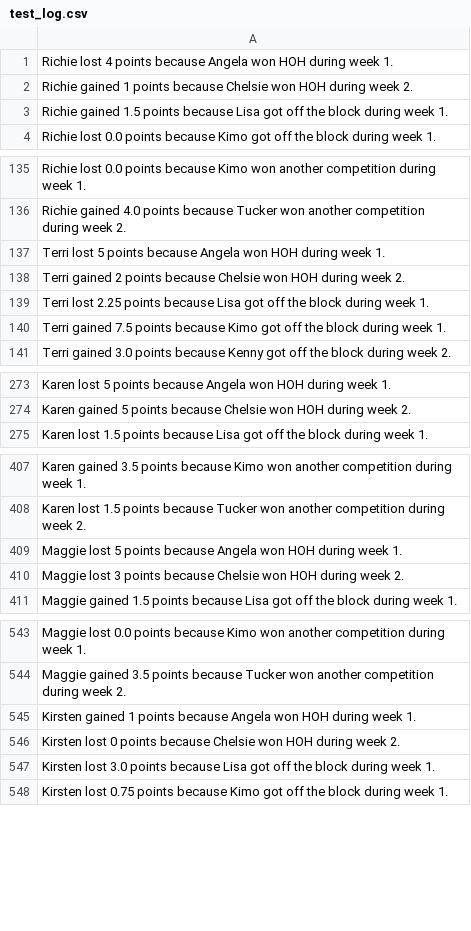
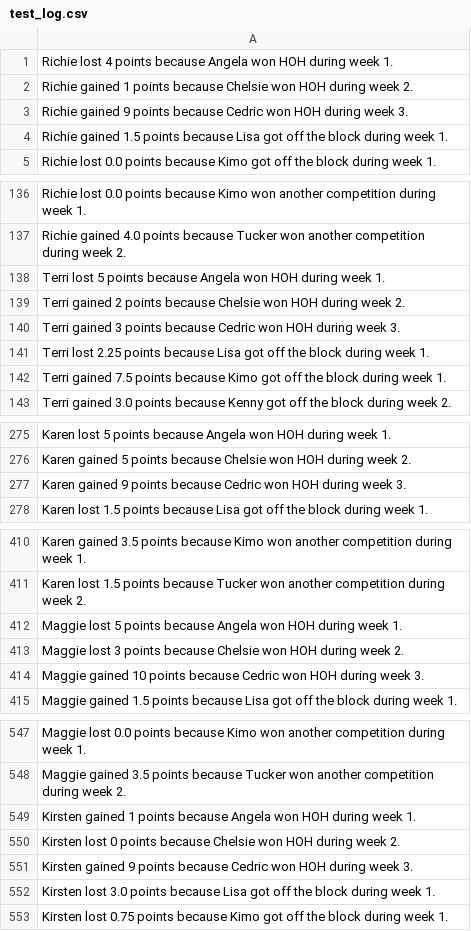
Before and after one commit to rclavey/big_brother, a CSV file: data/test_log.csv, drawn as a sheet; only a part is shown, gaps mark what is left out; the diff covers the shown part only; the diff names each change by its address in the sheet, - before the commit and + after, or states it on an @@ line.

```diff
--- a/data/test_log.csv
+++ b/data/test_log.csv
+row 3: Richie gained 9 points because Cedric won HOH during week 3.
+row 140: Terri gained 3 points because Cedric won HOH during week 3.
+row 277: Karen gained 9 points because Cedric won HOH during week 3.
+row 414: Maggie gained 10 points because Cedric won HOH during week 3.
+row 551: Kirsten gained 9 points because Cedric won HOH during week 3.
```
Also changed, not shown: 10 added rows elsewhere in this file, data/points.csv, 3 other files.
